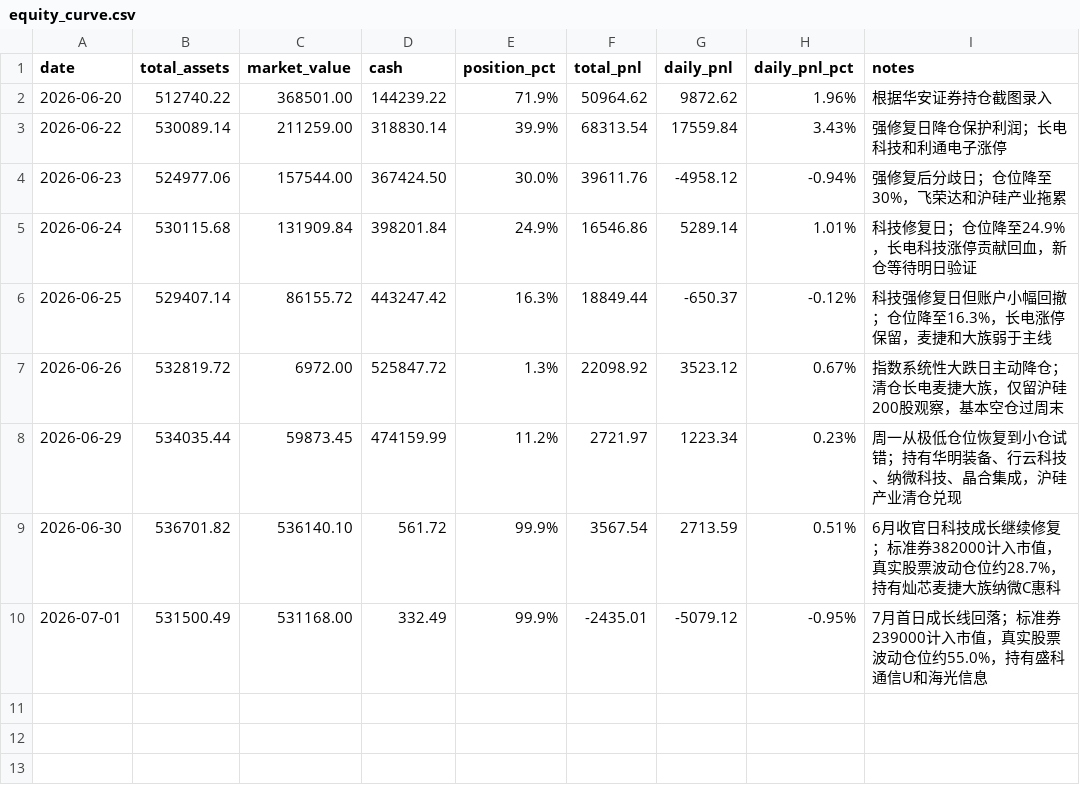
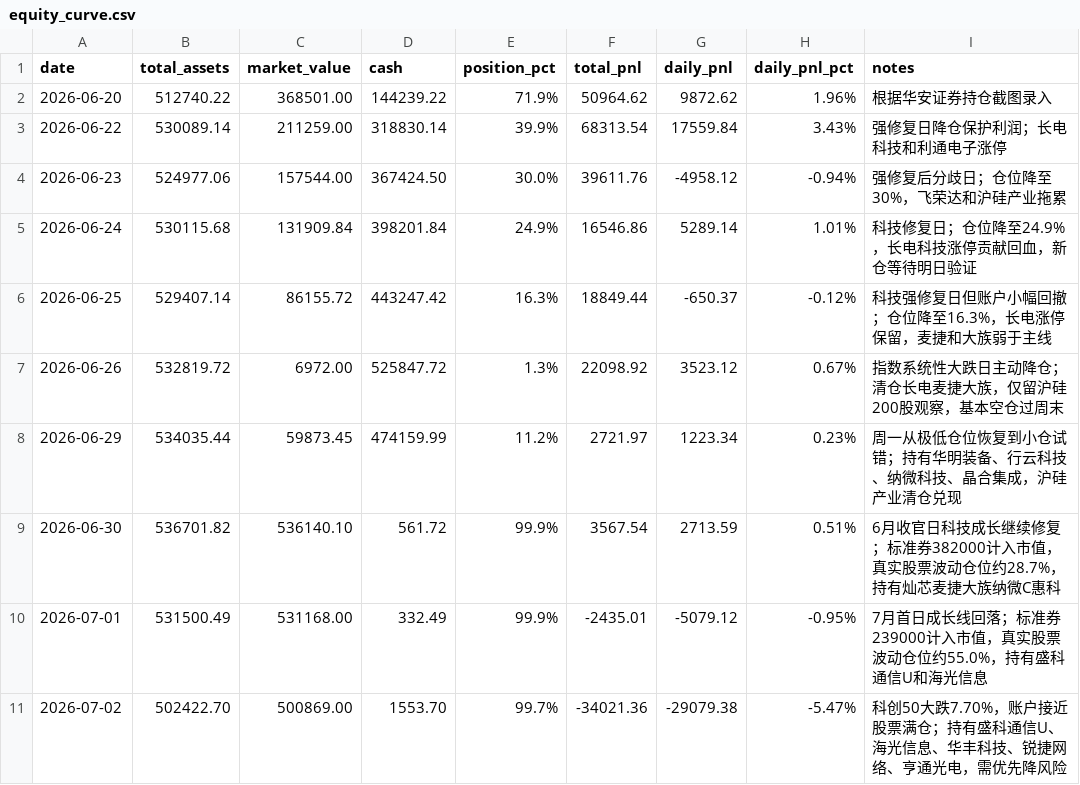
Before and after one commit to krauser1991/trade, a CSV file: equity-curve/equity_curve.csv, drawn as a sheet; the diff names each change by its address in the sheet, - before the commit and + after, or states it on an @@ line.

```diff
--- a/equity-curve/equity_curve.csv
+++ b/equity-curve/equity_curve.csv
+row 11: 2026-07-02 | 502422.70 | 500869.00 | 1553.70 | 99.7% | -34021.36 | -29079.38 | -5.47% | 科创50大跌7.70%，账户接近股票满仓；持有盛科通信U、海光信息、华丰科技、锐捷网络、亨通光电，需优先降风险
```
Also changed, not shown: 8 other files.
